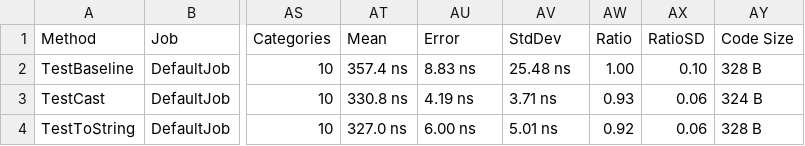
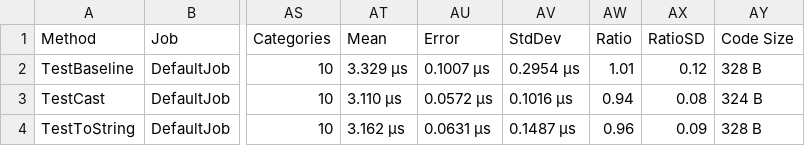
Before and after one commit to morgankenyon/Ferris.Json, a CSV file: benchmark/BenchmarkDotNet.Artifacts/results/Ferris.Json.Benchmark.StringMemoryBenchmark-report.csv, drawn as a sheet; only a part is shown, gaps mark what is left out; the diff names each change by its address in the sheet, - before the commit and + after, or states it on an @@ line.

Commit message:
Still trying to optimize strings

```diff
--- a/benchmark/BenchmarkDotNet.Artifacts/results/Ferris.Json.Benchmark.StringMemoryBenchmark-report.csv
+++ b/benchmark/BenchmarkDotNet.Artifacts/results/Ferris.Json.Benchmark.StringMemoryBenchmark-report.csv
-AT2 (Mean): 357.4 ns
+AT2 (Mean): 3.329 μs
-AU2 (Error): 8.83 ns
+AU2 (Error): 0.1007 μs
-AV2 (StdDev): 25.48 ns
+AV2 (StdDev): 0.2954 μs
-AW2 (Ratio): 1.00
+AW2 (Ratio): 1.01
-AX2 (RatioSD): 0.10
+AX2 (RatioSD): 0.12
-AT3 (Mean): 330.8 ns
+AT3 (Mean): 3.110 μs
-AU3 (Error): 4.19 ns
+AU3 (Error): 0.0572 μs
-AV3 (StdDev): 3.71 ns
+AV3 (StdDev): 0.1016 μs
-AW3 (Ratio): 0.93
+AW3 (Ratio): 0.94
-AX3 (RatioSD): 0.06
+AX3 (RatioSD): 0.08
-AT4 (Mean): 327.0 ns
+AT4 (Mean): 3.162 μs
-AU4 (Error): 6.00 ns
+AU4 (Error): 0.0631 μs
-AV4 (StdDev): 5.01 ns
+AV4 (StdDev): 0.1487 μs
-AW4 (Ratio): 0.92
+AW4 (Ratio): 0.96
-AX4 (RatioSD): 0.06
+AX4 (RatioSD): 0.09
```
Also changed, not shown: 5 other files.
